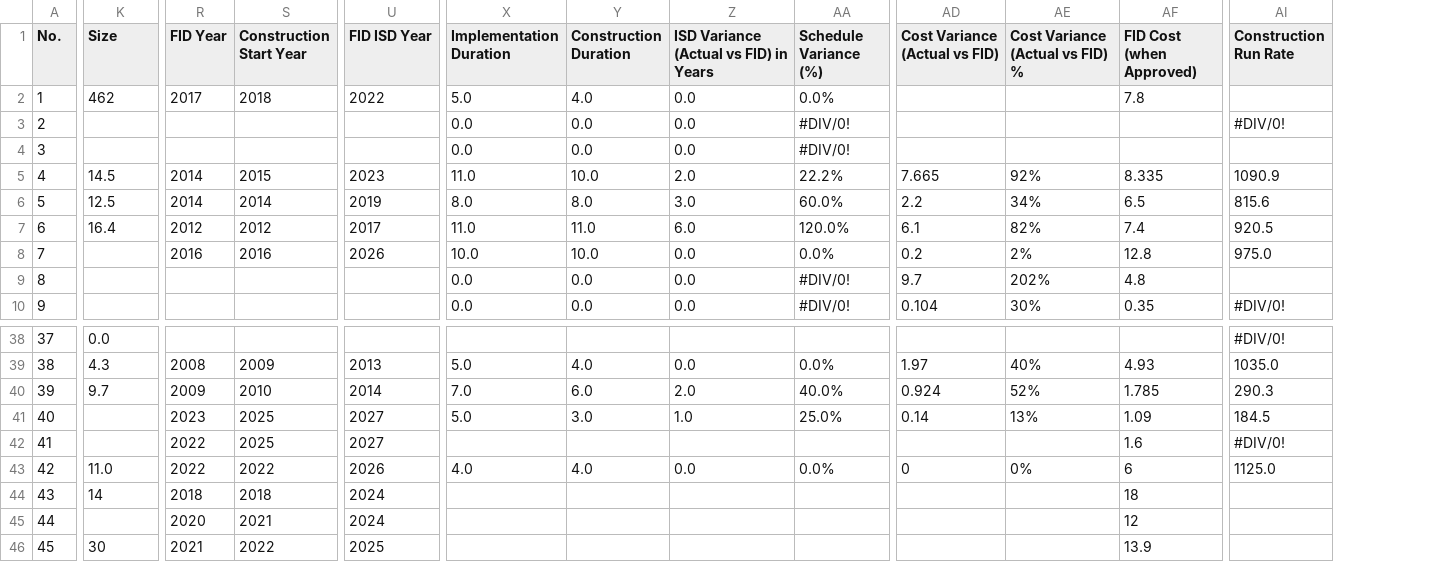
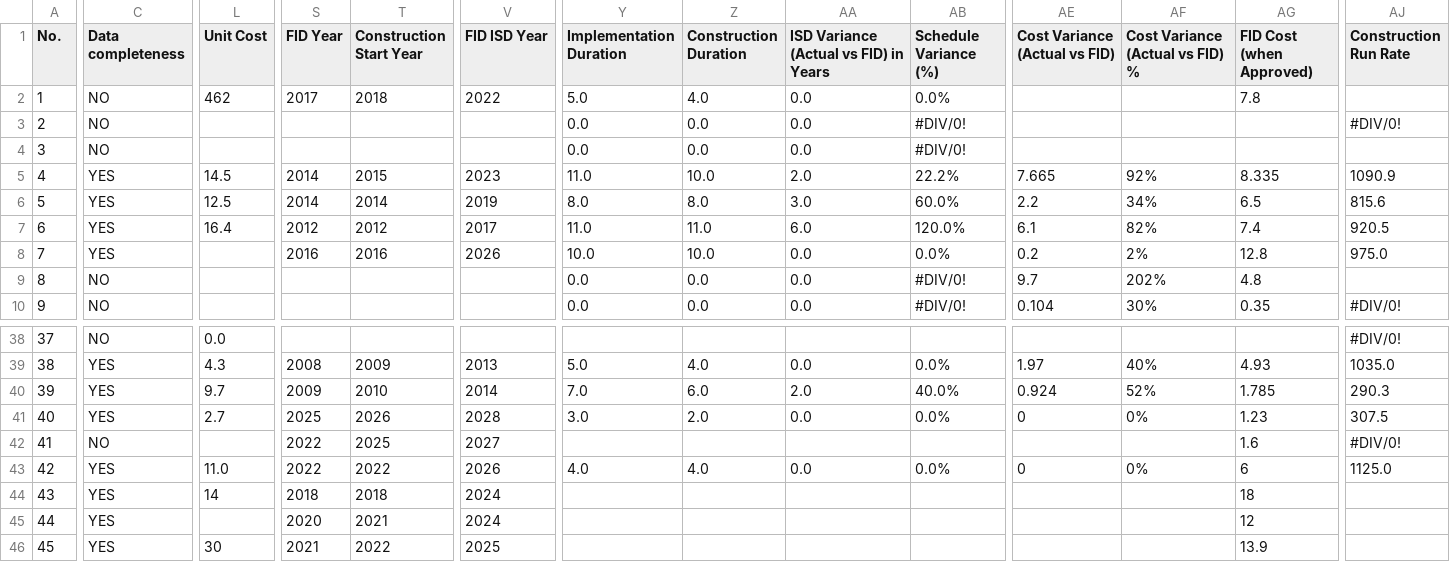
Before and after one commit to megaprojects-open-db/ai, a CSV file: data/master.csv, drawn as a sheet; only a part is shown, gaps mark what is left out; addresses are those after the commit; the diff covers the shown part only; the diff names each change by its address in the sheet, - before the commit and + after, or states it on an @@ line.

Commit message:
Add Project ID prefix and Unit Cost to dashboard
Req 1: Add projLabel() helper (No.XX · Project Name format) applied to
all display contexts — Projects table, Overview scatter tooltip, Schedule
Gantt Y-axis labels, Cost bubble tooltip + Y-axis + table, Comparison
scatter tooltips, and Benchmarking summary + peer grid. Raw project name
kept for cmpSelectedProject matching and all internal lookups.

Req 2: Add Unit Cost column from new DataSource-Dashboard.csv. Reads
r['Unit Cost'] with type-aware label (/MW for Generation, $M/km for
Transmission/Railway/Road, blank for Manufacturing). Added to Cost tab
bubble tooltip and a new Unit Cost column in the Cost tab table.
costGrid always destroyed/recreated to pick up the new column.

Also updates data/master.csv to new DataSource-Dashboard.csv export
(adds Data completeness and Unit Cost columns, 52 projects).

```diff
--- a/data/master.csv
+++ b/data/master.csv
+column C (Data completeness), rows 2-10: NO | NO | NO | YES | YES | YES | YES | NO | NO; rows 38-46: NO | YES | YES | YES | NO | YES | YES | YES | YES
-L1: Size
+L1: Unit Cost
-L41 (Unit Cost): (empty)
+L41 (Unit Cost): 2.7
-S41 (FID Year): 2023
+S41 (FID Year): 2025
-T41 (Construction Start Year): 2025
+T41 (Construction Start Year): 2026
-V41 (FID ISD Year): 2027
+V41 (FID ISD Year): 2028
-Y41 (Implementation Duration): 5.0
+Y41 (Implementation Duration): 3.0
-Z41 (Construction Duration): 3.0
+Z41 (Construction Duration): 2.0
-AA41: 1.0
+AA41: 0.0
-AB41 (Schedule Variance (%)): 25.0%
+AB41 (Schedule Variance (%)): 0.0%
-AE41 (Cost Variance (Actual vs FID)): 0.14
+AE41 (Cost Variance (Actual vs FID)): 0
-AF41 (Cost Variance (Actual vs FID) %): 13%
+AF41 (Cost Variance (Actual vs FID) %): 0%
-AG41 (FID Cost (when Approved)): 1.09
+AG41 (FID Cost (when Approved)): 1.23
-AJ41 (Construction Run Rate): 184.5
+AJ41 (Construction Run Rate): 307.5
```
Also changed, not shown: 2 edited cells elsewhere in this file, 1 other file.
